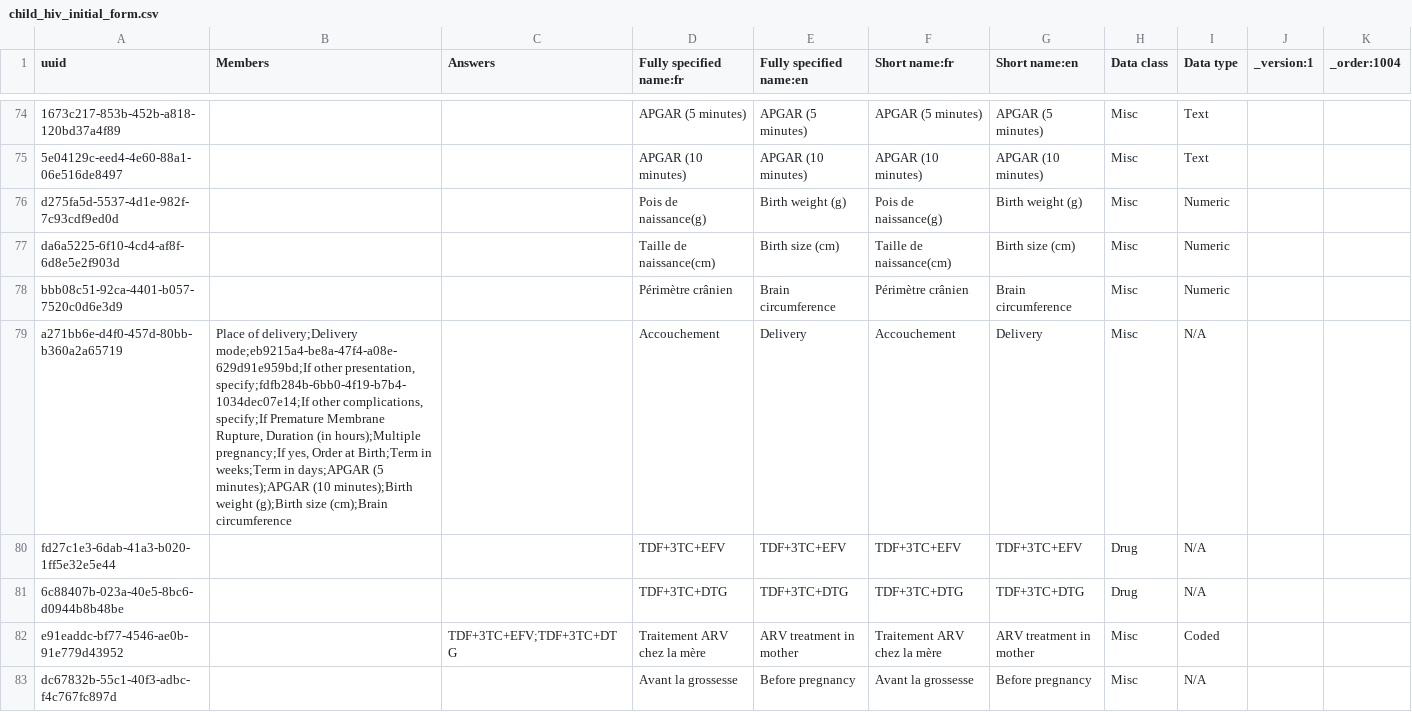
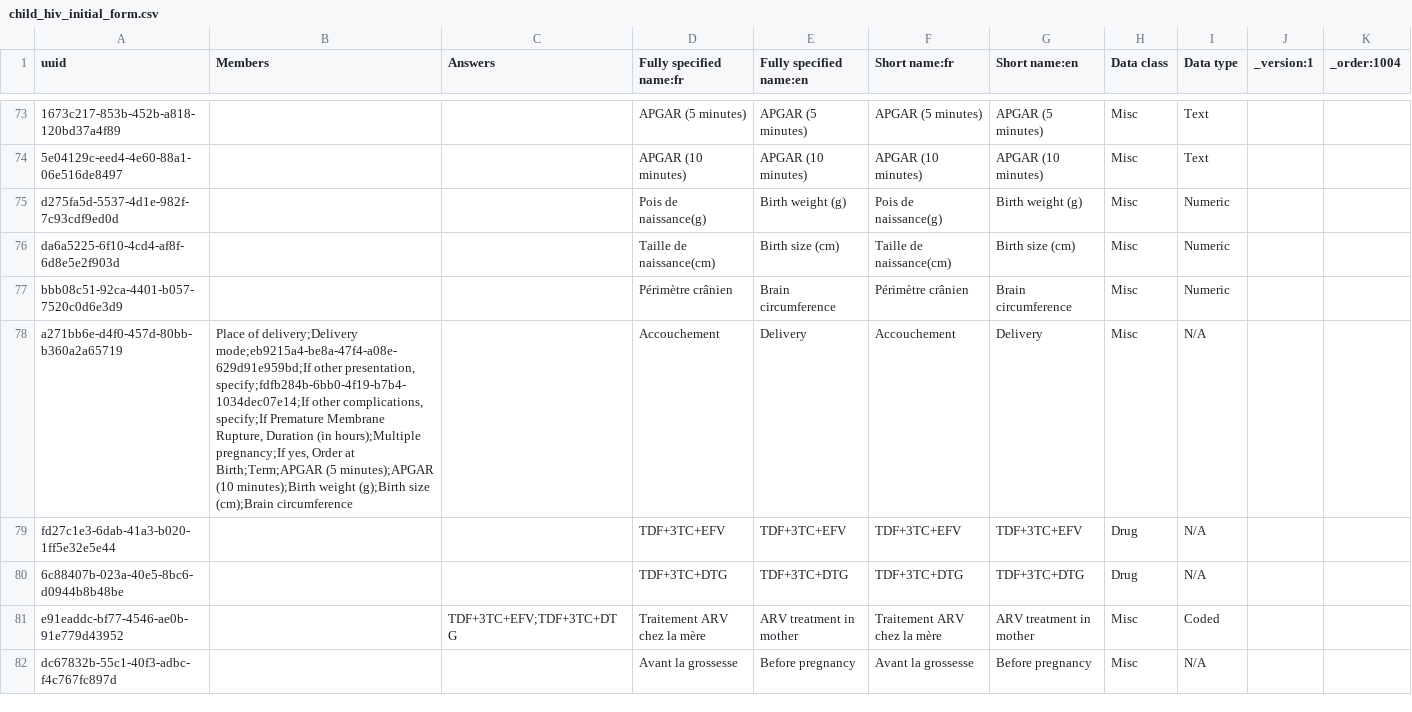
Before and after one commit to jembi/cameroon-bahmni-metadata, a CSV file: configuration/concepts/child_hiv_initial_form.csv, drawn as a sheet; only a part is shown, gaps mark what is left out; the diff covers the shown part only.

```diff
--- a/configuration/concepts/child_hiv_initial_form.csv
+++ b/configuration/concepts/child_hiv_initial_form.csv
@@ -78,3 +77,3 @@ da6a5225-6f10-4cd4-af8f-6d8e5e2f903d,,,Taille de naissance(cm),Birth size (cm),T
 bbb08c51-92ca-4401-b057-7520c0d6e3d9,,,Périmètre crânien,Brain circumference,Périmètre crânien,Brain circumference,Misc,Numeric,,
-a271bb6e-d4f0-457d-80bb-b360a2a65719,"Place of delivery;Delivery mode;eb9215a4-be8a-47f4-a08e-629d91e959bd;If other presentation, specify;fdfb284b-6bb0-4f19-b7b4-1034dec07e14;If other complications, specify;If Premature Membrane Rupture, Duration (in hours);Multiple pregnancy;If yes, Order at Birth;Term in weeks;Term in days;APGAR (5 minutes);APGAR (10 minutes);Birth weight (g);Birth size (cm);Brain circumference",,Accouchement,Delivery,Accouchement,Delivery,Misc,N/A,,
+a271bb6e-d4f0-457d-80bb-b360a2a65719,"Place of delivery;Delivery mode;eb9215a4-be8a-47f4-a08e-629d91e959bd;If other presentation, specify;fdfb284b-6bb0-4f19-b7b4-1034dec07e14;If other complications, specify;If Premature Membrane Rupture, Duration (in hours);Multiple pregnancy;If yes, Order at Birth;Term;APGAR (5 minutes);APGAR (10 minutes);Birth weight (g);Birth size (cm);Brain circumference",,Accouchement,Delivery,Accouchement,Delivery,Misc,N/A,,
 fd27c1e3-6dab-41a3-b020-1ff5e32e5e44,,,TDF+3TC+EFV,TDF+3TC+EFV,TDF+3TC+EFV,TDF+3TC+EFV,Drug,N/A,,
```
Also changed, not shown: 3 added rows, 7 removed rows, 1 moved row and 21 edited cells elsewhere in this file, configuration/concepts/adult_hiv_initial_form.csv.
